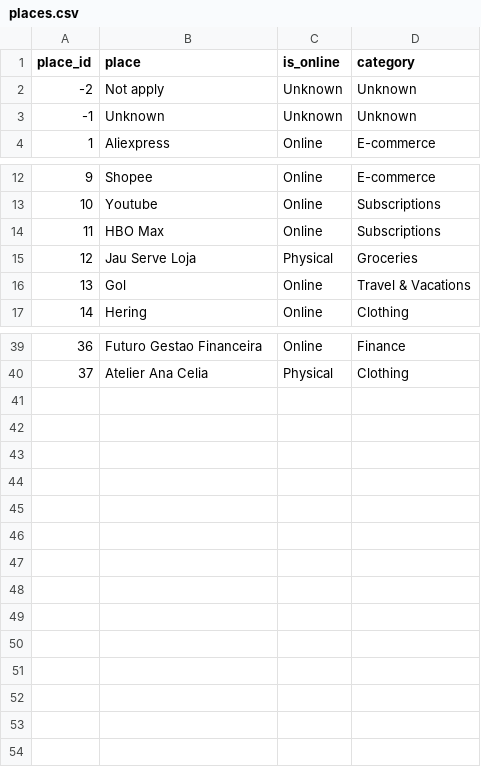
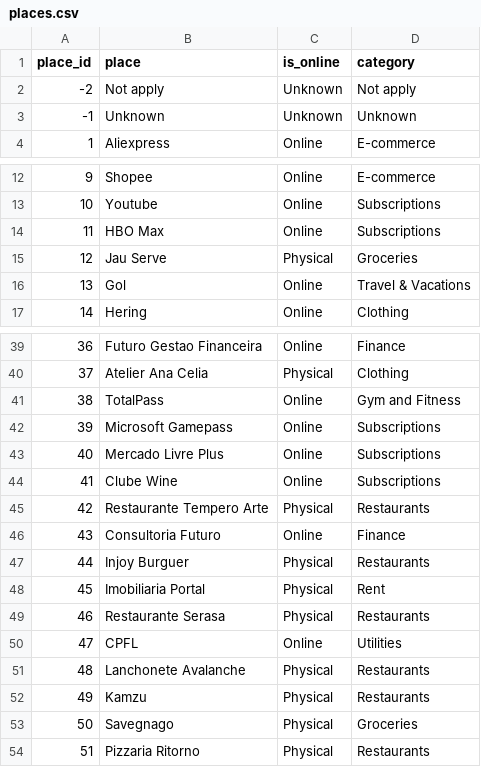
Before and after one commit to 03felipesampaio/personal-finance-analysis, a CSV file: personal_finance_analysis/seeds/places.csv, drawn as a sheet; only a part is shown, gaps mark what is left out.

Commit message:
feat: update categories, description patterns, and places with new entries and corrections

```diff
--- a/personal_finance_analysis/seeds/places.csv
+++ b/personal_finance_analysis/seeds/places.csv
@@ -1,3 +1,3 @@
 place_id,place,is_online,category
--2,Not apply,Unknown,Unknown
+-2,Not apply,Unknown,Not apply
 -1,Unknown,Unknown,Unknown
@@ -14,3 +14,3 @@ place_id,place,is_online,category
 11,HBO Max,Online,Subscriptions
-12,Jau Serve Loja,Physical,Groceries
+12,Jau Serve,Physical,Groceries
 13,Gol,Online,Travel & Vacations
@@ -40 +40,15 @@ place_id,place,is_online,category
 37,Atelier Ana Celia,Physical,Clothing
+38,TotalPass,Online,Gym and Fitness
+39,Microsoft Gamepass,Online,Subscriptions
+40,Mercado Livre Plus,Online,Subscriptions
+41,Clube Wine,Online,Subscriptions
+42,Restaurante Tempero Arte,Physical,Restaurants
+43,Consultoria Futuro,Online,Finance
+44,Injoy Burguer,Physical,Restaurants
+45,Imobiliaria Portal,Physical,Rent
+46,Restaurante Serasa,Physical,Restaurants
+47,CPFL,Online,Utilities
+48,Lanchonete Avalanche,Physical,Restaurants
+49,Kamzu,Physical,Restaurants
+50,Savegnago,Physical,Groceries
+51,Pizzaria Ritorno,Physical,Restaurants
```
Also changed, not shown: personal_finance_analysis/seeds/categories.csv, personal_finance_analysis/seeds/description_patterns.csv.
